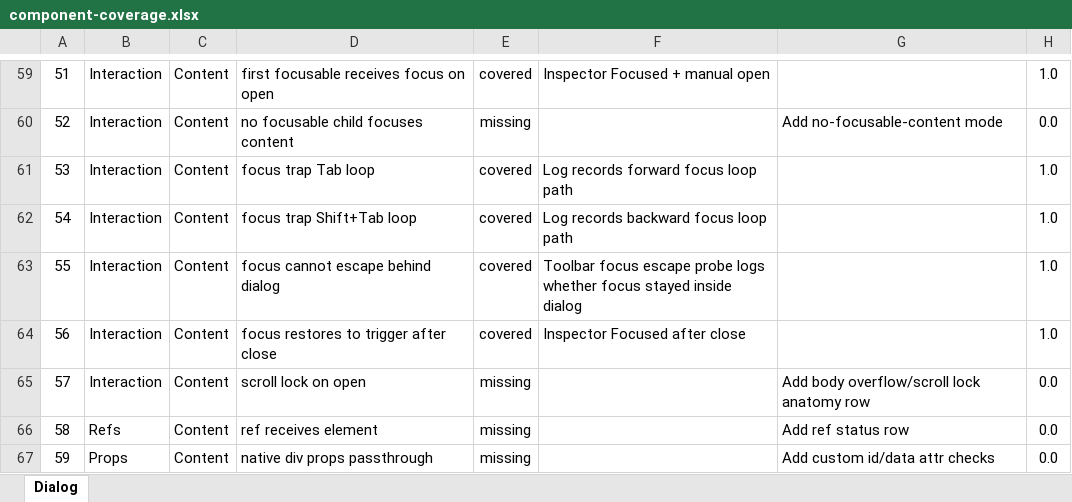
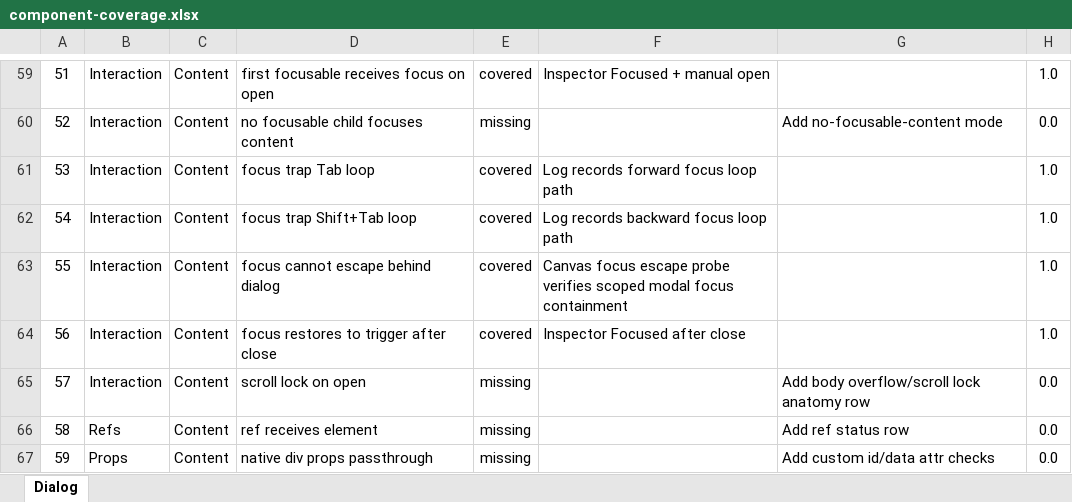
Before and after one commit to flowstack-ui/atom, an Excel workbook: playground/component-coverage.xlsx, sheet Dialog, drawn as a sheet; only a part is shown, gaps mark what is left out; values as stored, in another font and other column widths than the file's, no borders; the diff names each change by its address in the sheet, - before the commit and + after, or states it on an @@ line.

Commit message:
Document unreleased focus containment change

```diff
--- a/playground/component-coverage.xlsx (sheet Dialog)
+++ b/playground/component-coverage.xlsx (sheet Dialog)
-F63: Toolbar focus escape probe logs whether focus stayed inside dialog
+F63: Canvas focus escape probe verifies scoped modal focus containment
```
Also changed, not shown: 21 other files.
